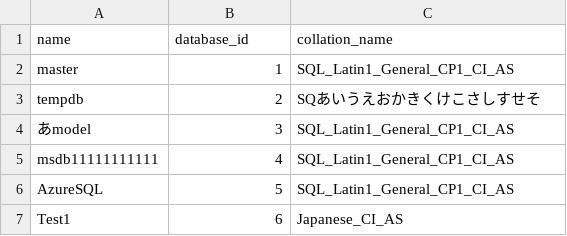
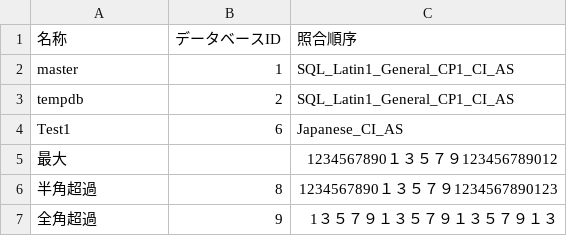
Before and after one commit to nextdoorwith/archives, a TSV file: 20230723_tabtotext/input.tsv, drawn as a sheet.

Commit message:
bugfix and update input.tsv

```diff
--- a/20230723_tabtotext/input.tsv
+++ b/20230723_tabtotext/input.tsv
@@ -1,7 +1,7 @@
-name	database_id	collation_name
+名称	データベースID	照合順序
 master	1	SQL_Latin1_General_CP1_CI_AS
-tempdb	2	SQあいうえおかきくけこさしすせそ
-あmodel	3	SQL_Latin1_General_CP1_CI_AS
-msdb11111111111	4	SQL_Latin1_General_CP1_CI_AS
-AzureSQL	5	SQL_Latin1_General_CP1_CI_AS
+tempdb	2	SQL_Latin1_General_CP1_CI_AS
 Test1	6	Japanese_CI_AS
+最大		1234567890１３５７９123456789012
+半角超過	8	1234567890１３５７９1234567890123
+全角超過	9	1３５７９１３５７９１３５７９１３
```
Also changed, not shown: 3 other files.
